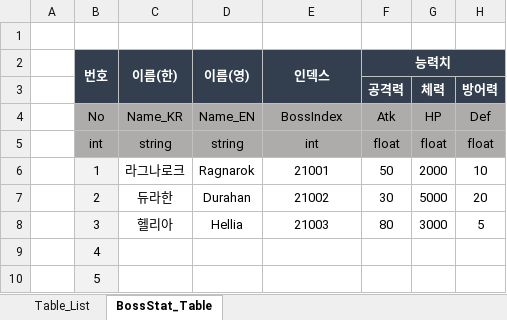
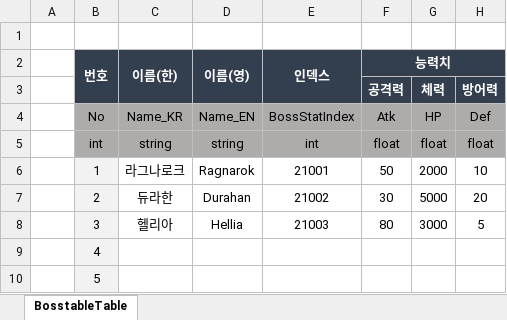
Before and after one commit to hamsoyeon/Yggdrasil, an Excel workbook: ExcelData/Data_Table/Bosstable.xlsx, sheet BosstableTable, drawn as a sheet; only a part is shown; values as stored, in another font and other column widths than the file's, no borders; the diff names each change by its address in the sheet, - before the commit and + after, or states it on an @@ line.

```diff
--- a/ExcelData/Data_Table/Bosstable.xlsx (sheet BosstableTable)
+++ b/ExcelData/Data_Table/Bosstable.xlsx (sheet BosstableTable)
-sheet tab: BossStat_Table
+sheet tab: BosstableTable
-sheet tab: Table_List
-E4 (인덱스): BossIndex
+E4 (인덱스): BossStatIndex
```
Also changed, not shown: ExcelData/Data_Table/CharStat.xlsx, ExcelData/Data_Table/ItemTable.xlsx, 8 other files.
